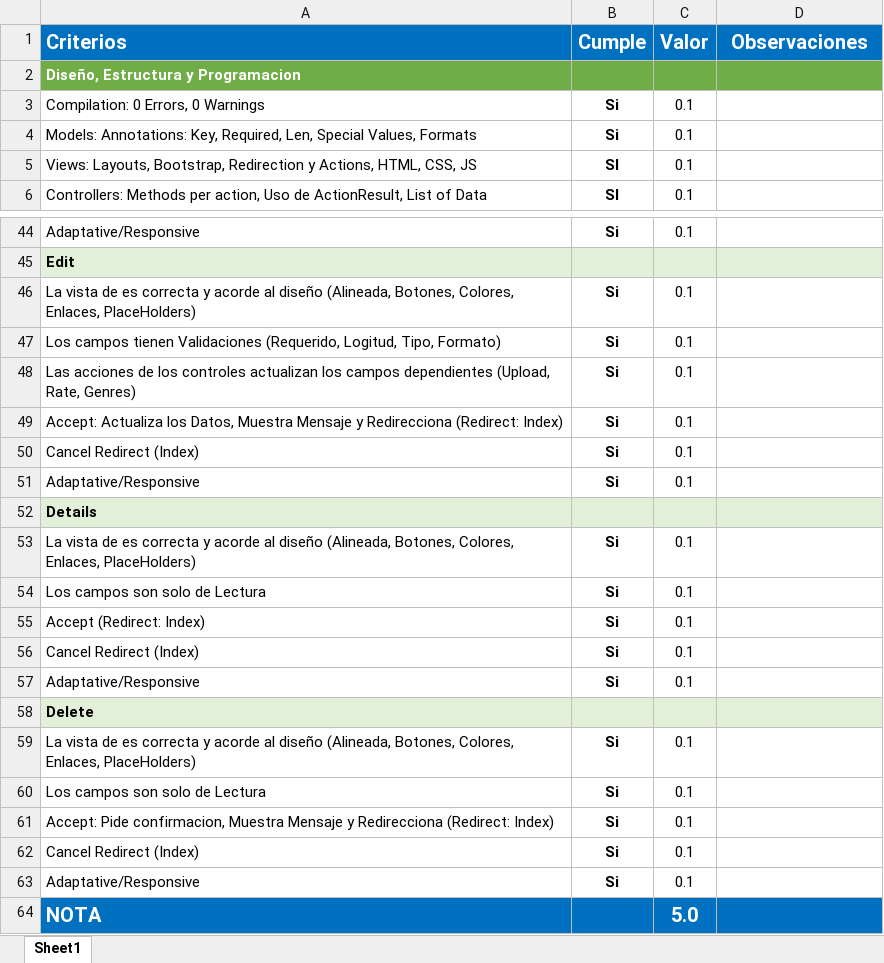
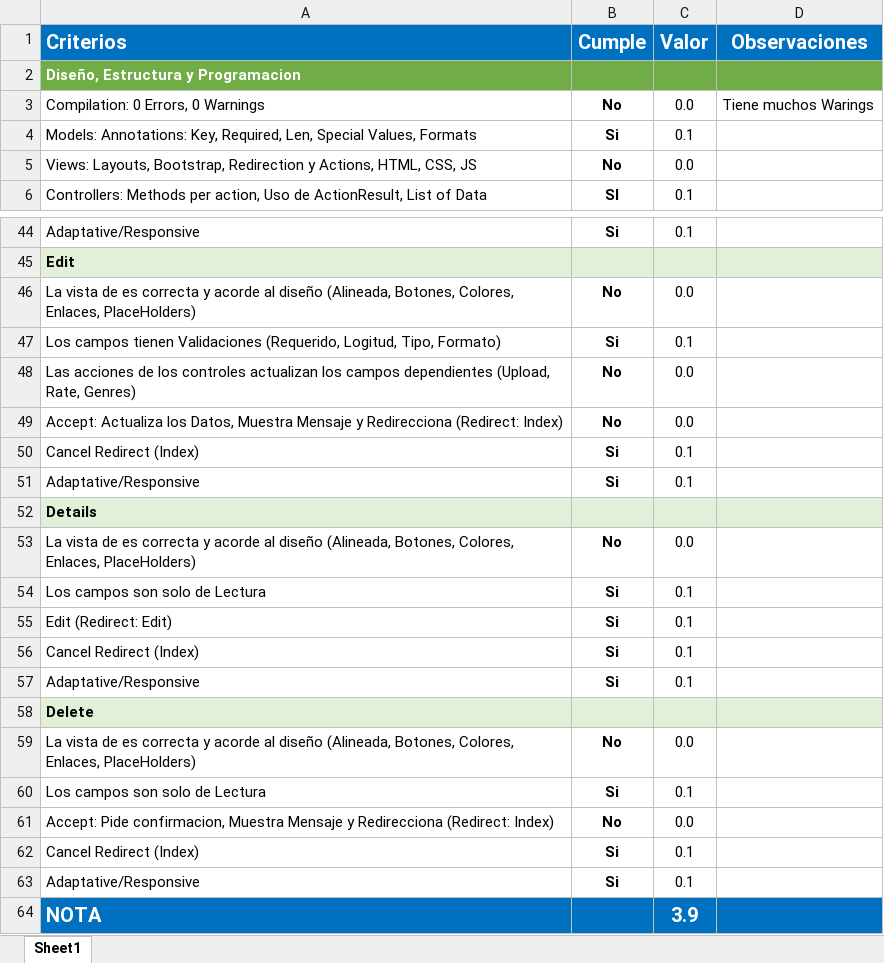
Before and after one commit to Jucer74/WebDevelopment, an Excel workbook: Exams/Exam-01/Exam-01-1/CheckList.xlsx, sheet Sheet1, drawn as a sheet; only a part is shown, gaps mark what is left out; values as stored, in another font and other column widths than the file's, no borders; conditional formats not drawn; removed rows and columns are numbered as before the commit, all else as after; the diff covers the shown part only; the diff names each change by its address in the sheet, - before the commit and + after, or states it on an @@ line.

Commit message:
Update CheckList.xlsx

```diff
--- a/Exams/Exam-01/Exam-01-1/CheckList.xlsx (sheet Sheet1)
+++ b/Exams/Exam-01/Exam-01-1/CheckList.xlsx (sheet Sheet1)
-row 3: Compilation: 0 Errors, 0 Warnings | Si | 0.1
+row 3: Compilation: 0 Errors, 0 Warnings | No | 0.0 | Tiene muchos Warings
-B5 (Cumple): SI
+B5 (Cumple): No
-C5 (Valor): 0.1
+C5 (Valor): 0.0
-B46 (Cumple): Si
+B46 (Cumple): No
-C46 (Valor): 0.1
+C46 (Valor): 0.0
-B48:B49 (Cumple): Si
+B48:B49 (Cumple): No
-C48:C49 (Valor): 0.1
+C48:C49 (Valor): 0.0
-B53 (Cumple): Si
+B53 (Cumple): No
-C53 (Valor): 0.1
+C53 (Valor): 0.0
-A55 (Criterios): Accept (Redirect: Index)
+A55 (Criterios): Edit (Redirect: Edit)
-B59 (Cumple): Si
+B59 (Cumple): No
-C59 (Valor): 0.1
+C59 (Valor): 0.0
-B61 (Cumple): Si
+B61 (Cumple): No
-C61 (Valor): 0.1
+C61 (Valor): 0.0
-C64 (Valor): 5.0
+C64 (Valor): 3.9
```
Also changed, not shown: 6 edited cells elsewhere in this sheet.
